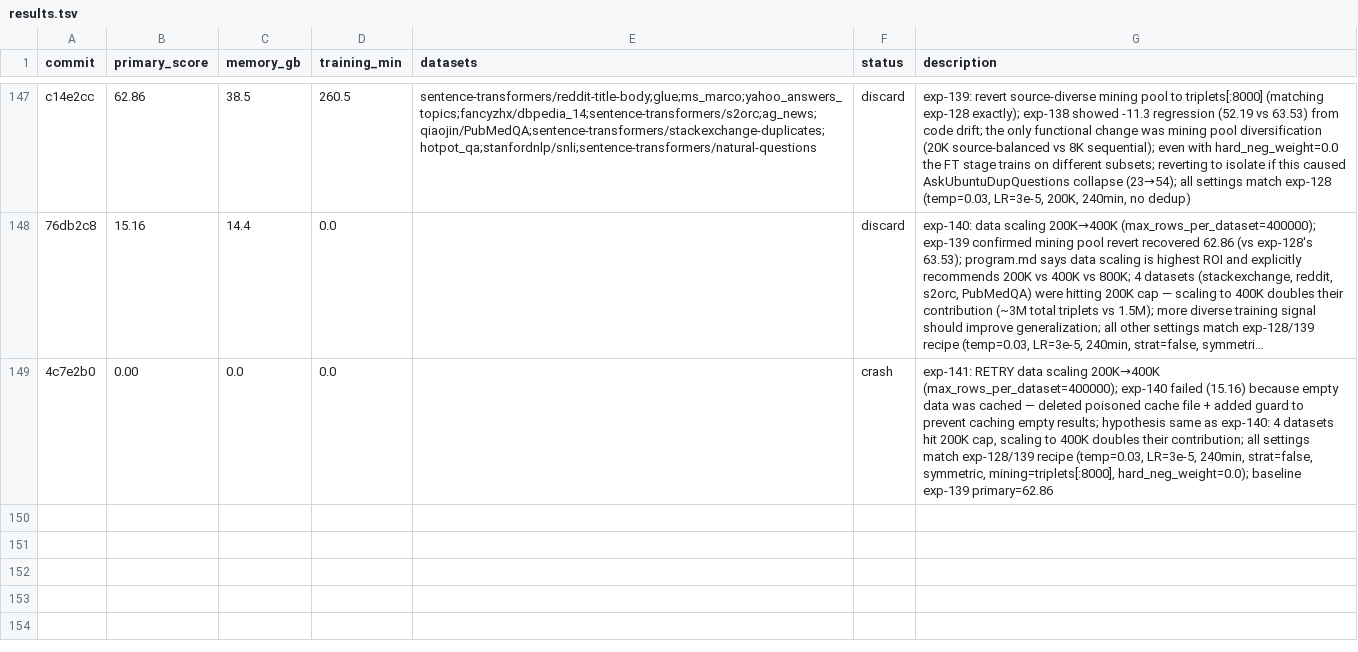
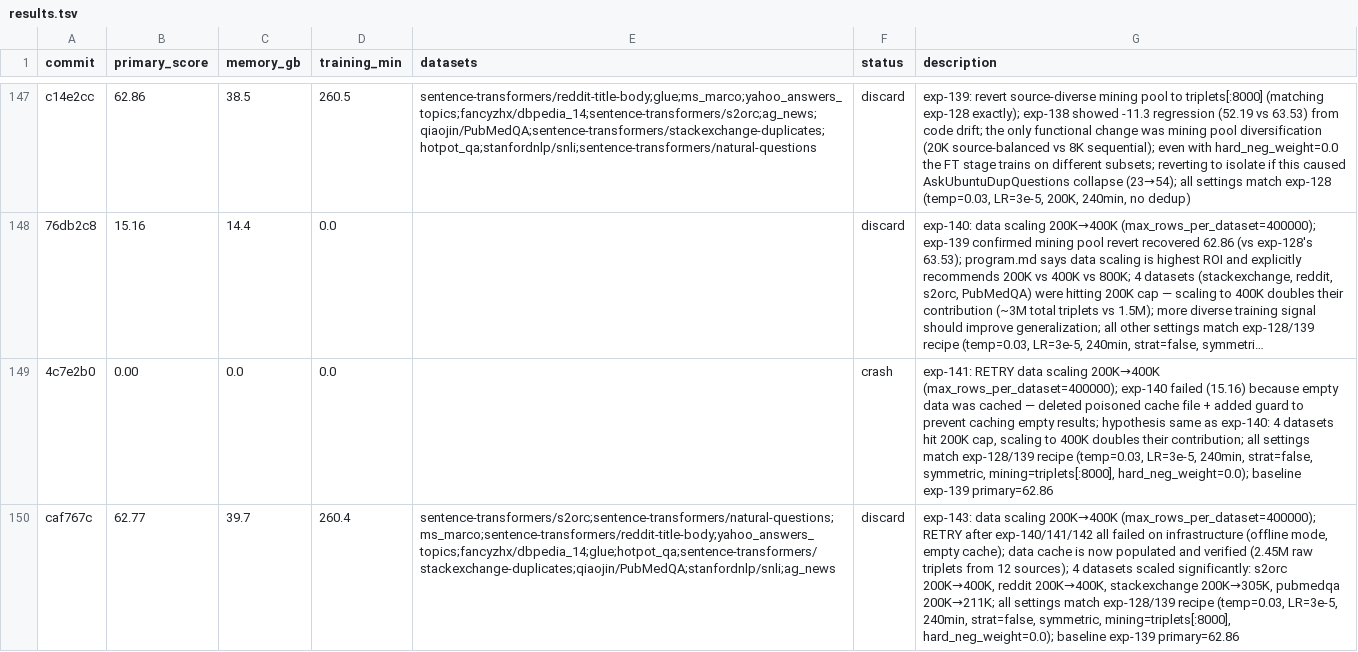
Before and after one commit to pierretokns/autoresearch-embed, a TSV file: results.tsv, drawn as a sheet; only a part is shown, gaps mark what is left out; long unchanged cells end in …; the diff names each change by its address in the sheet, - before the commit and + after, or states it on an @@ line.

Commit message:
result: discard exp-143: data scaling 200K→400K (max_rows_per_dataset=400000); RETRY after exp-140/141/142 all failed on infrastructure (offline mode, empty cache); data cache is now populated and verified (2.45M raw triplets from 12 sources); 4 datasets scaled significantly: s2orc 200K→400K, reddit 200K→400K, stackexchange 200K→305K, pubmedqa 200K→211K; all settings match exp-128/139 recipe (temp=0.03, LR=3e-5, 240min, strat=false, symmetric, mining=triplets[:8000], hard_neg_weight=0.0); baseline exp-139 primary=62.86

```diff
--- a/results.tsv
+++ b/results.tsv
+row 150: caf767c | 62.77 | 39.7 | 260.4 | sentence-transformers/s2orc;sentence-transformers/natural-questions;ms_marco;sentence-transformers/reddit-title-body;yahoo_answers_topics;fancyzhx/dbpedia_14;glue;hotpot_qa;sentence-transformers/stackexchange-duplicates;qiaojin/PubMedQA;stanfordnlp/snli;ag_news | discard | exp-143: data scaling 200K→400K (max_rows_per_dataset=400000); RETRY after exp-140/141/142 all failed on infrastructure (offline mode, empty cache); data cache is now populated and verified (2.45M raw triplets from 12 sources); 4 datasets scaled significantly: s2orc 200K→400K, reddit 200K→400K, stackexchange 200K→305K, pubmedqa 200K→211K; all settings match exp-128/139 recipe (temp=0.03, LR=3e-5, 240min, strat=false, symmetric, mining=triplets[:8000], hard_neg_weight=0.0); baseline exp-139 primary=62.86
```
Also changed, not shown: 1 other file.
